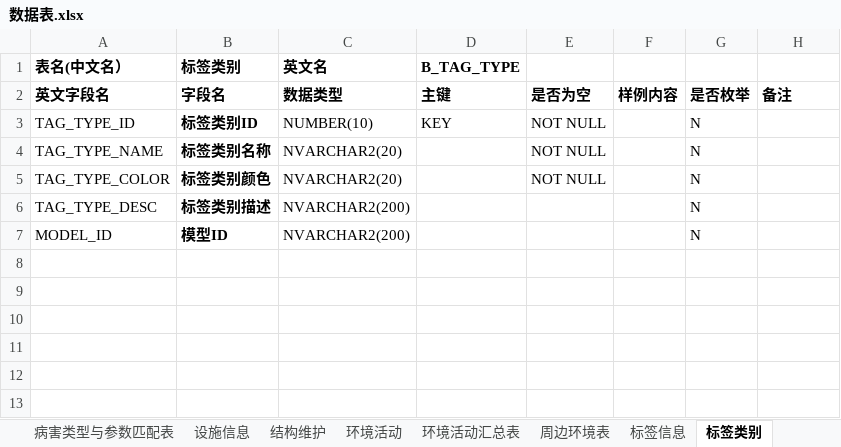
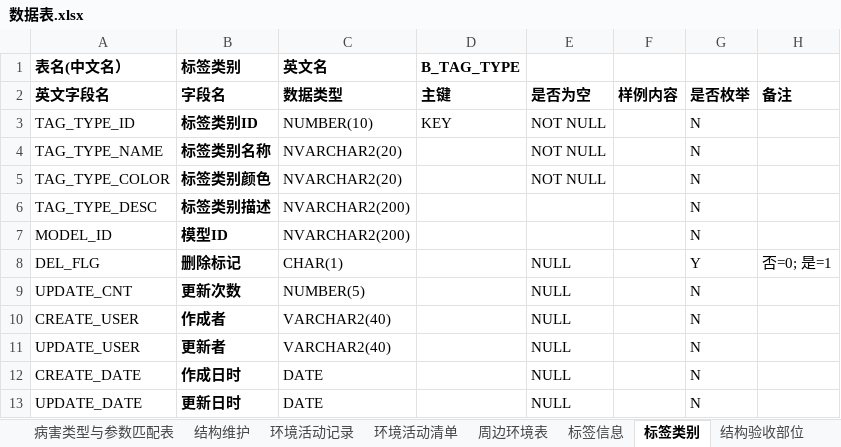
Before and after one commit to SHU-SDGF/docs, an Excel workbook: 数据表.xlsx, sheet 标签类别, drawn as a sheet; values as stored, in another font and other column widths than the file's, no borders; the diff names each change by its address in the sheet, - before the commit and + after, or states it on an @@ line.

```diff
--- a/数据表.xlsx (sheet 标签类别)
+++ b/数据表.xlsx (sheet 标签类别)
-sheet tab: 环境活动
+sheet tab: 环境活动记录
-sheet tab: 环境活动汇总表
+sheet tab: 环境活动清单
-sheet tab: 设施信息
+sheet tab: 结构验收部位
+row 8: DEL_FLG | 删除标记 | CHAR(1) |  | NULL |  | Y | 否=0; 是=1
+row 9: UPDATE_CNT | 更新次数 | NUMBER(5) |  | NULL |  | N
+row 10: CREATE_USER | 作成者 | VARCHAR2(40) |  | NULL |  | N
+row 11: UPDATE_USER | 更新者 | VARCHAR2(40) |  | NULL |  | N
+row 12: CREATE_DATE | 作成日时 | DATE |  | NULL |  | N
+row 13: UPDATE_DATE | 更新日时 | DATE |  | NULL |  | N
```
Also changed, not shown: sheet 周边环境表, sheet 环境活动记录, sheet 标签信息, sheet 环境活动清单, sheet 结构维护, sheet 登陆用户表, other sheet tabs, 1 other file.
